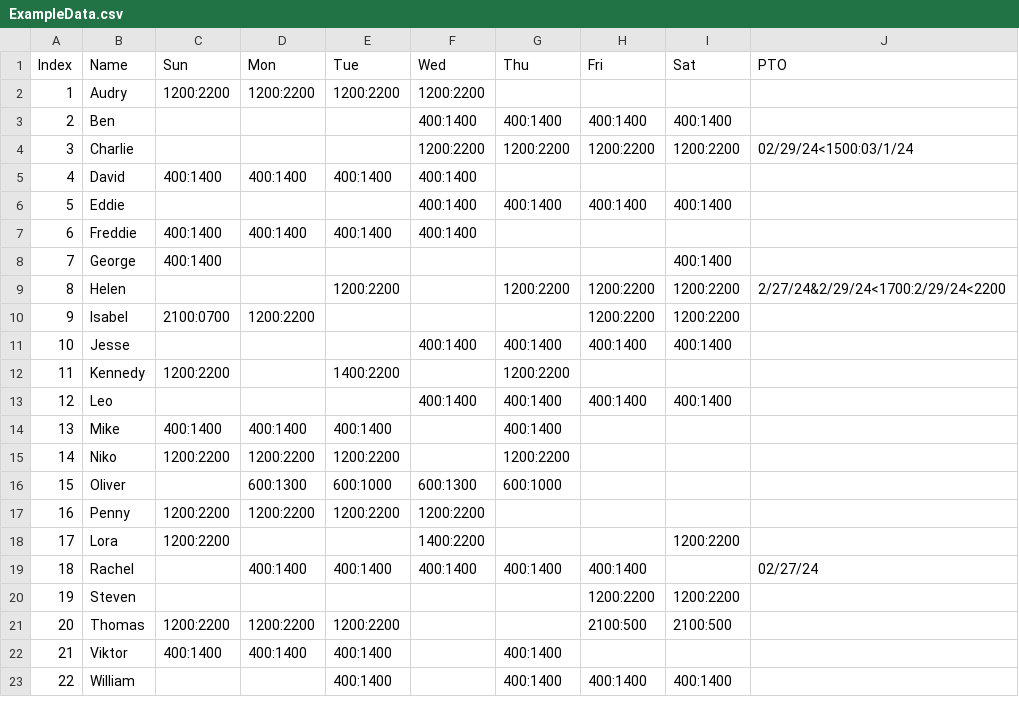
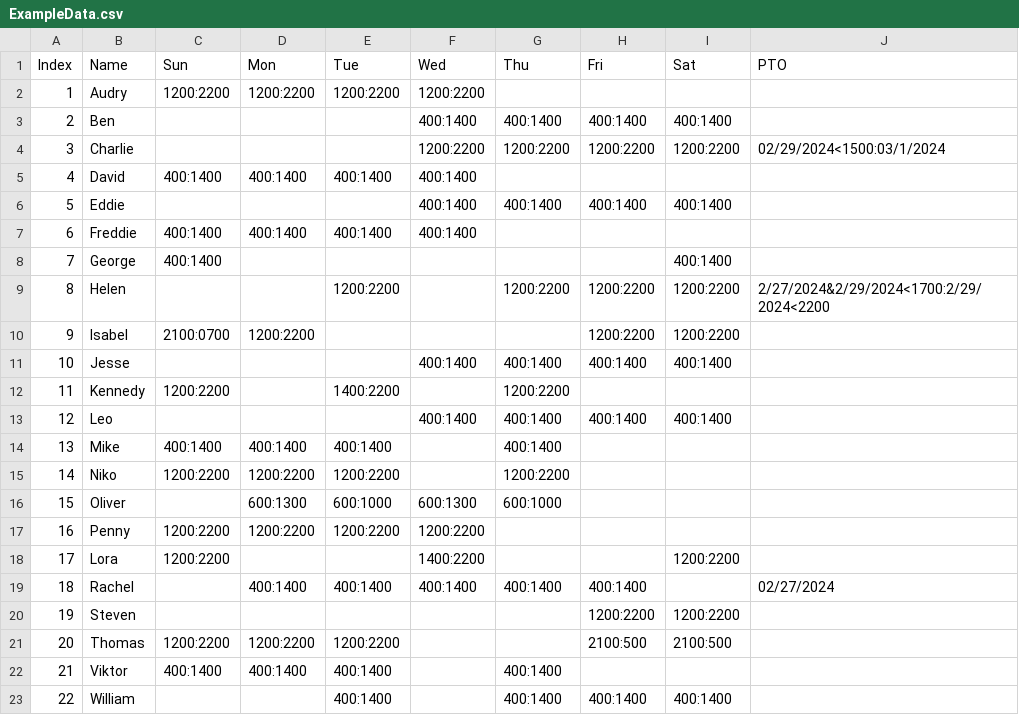
Before and after one commit to BrandtNorwood/ScheduleForge, a CSV file: ExampleData.csv, drawn as a sheet.

```diff
--- a/ExampleData.csv
+++ b/ExampleData.csv
@@ -3,3 +3,3 @@ Index,Name,Sun,Mon,Tue,Wed,Thu,Fri,Sat,PTO
 2,Ben,,,,400:1400,400:1400,400:1400,400:1400,
-3,Charlie,,,,1200:2200,1200:2200,1200:2200,1200:2200,02/29/24<1500:03/1/24
+3,Charlie,,,,1200:2200,1200:2200,1200:2200,1200:2200,02/29/2024<1500:03/1/2024
 4,David,400:1400,400:1400,400:1400,400:1400,,,,
@@ -8,3 +8,3 @@ Index,Name,Sun,Mon,Tue,Wed,Thu,Fri,Sat,PTO
 7,George,400:1400,,,,,,400:1400,
-8,Helen,,,1200:2200,,1200:2200,1200:2200,1200:2200,2/27/24&2/29/24<1700:2/29/24<2200
+8,Helen,,,1200:2200,,1200:2200,1200:2200,1200:2200,2/27/2024&2/29/2024<1700:2/29/2024<2200
 9,Isabel,2100:0700,1200:2200,,,,1200:2200,1200:2200,
@@ -18,3 +18,3 @@ Index,Name,Sun,Mon,Tue,Wed,Thu,Fri,Sat,PTO
 17,Lora,1200:2200,,,1400:2200,,,1200:2200,
-18,Rachel,,400:1400,400:1400,400:1400,400:1400,400:1400,,02/27/24
+18,Rachel,,400:1400,400:1400,400:1400,400:1400,400:1400,,02/27/2024
 19,Steven,,,,,,1200:2200,1200:2200,
```
Also changed, not shown: 2 other files.
